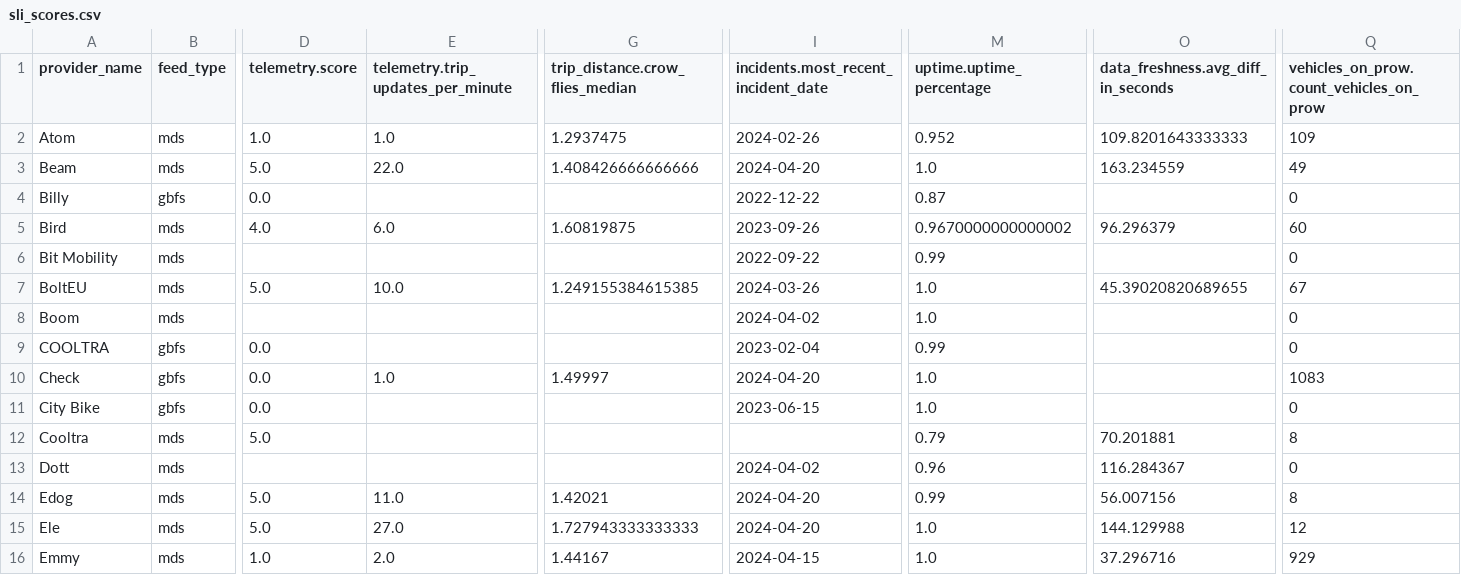
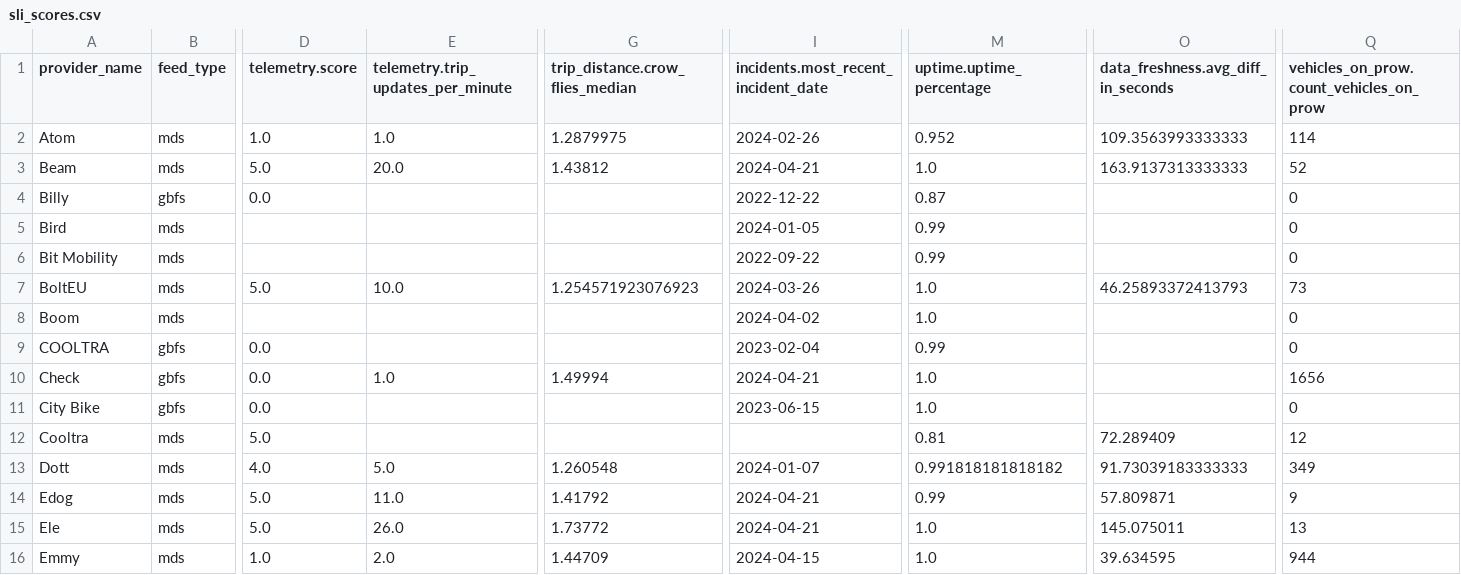
Before and after one commit to vianova-io/sli_feeds, a CSV file: sli_scores.csv, drawn as a sheet; only a part is shown, gaps mark what is left out; removed rows and columns are numbered as before the commit, all else as after; rows hold the shown columns only; the diff covers the shown part only; the diff names each change by its address in the sheet, - before the commit and + after, or states it on an @@ line.

Commit message:
feat: new version of feeds SLI

```diff
--- a/sli_scores.csv
+++ b/sli_scores.csv
-G2 (trip_distance.crow_flies_median): 1.2937475
+G2 (trip_distance.crow_flies_median): 1.2879975
-O2: 109.8201643333333
+O2: 109.3563993333333
-Q2: 109
+Q2: 114
-E3: 22.0
+E3: 20.0
-G3 (trip_distance.crow_flies_median): 1.408426666666666
+G3 (trip_distance.crow_flies_median): 1.43812
-I3: 2024-04-20
+I3: 2024-04-21
-O3: 163.234559
+O3: 163.9137313333333
-Q3: 49
+Q3: 52
-row 5: Bird | mds | 4.0 | 6.0 | 1.60819875 | 2023-09-26 | 0.9670000000000002 | 96.296379 | 60
+row 5: Bird | mds |  |  |  | 2024-01-05 | 0.99 |  | 0
-G7 (trip_distance.crow_flies_median): 1.249155384615385
+G7 (trip_distance.crow_flies_median): 1.254571923076923
-O7: 45.39020820689655
+O7: 46.25893372413793
-Q7: 67
+Q7: 73
-G10 (trip_distance.crow_flies_median): 1.49997
+G10 (trip_distance.crow_flies_median): 1.49994
-I10: 2024-04-20
+I10: 2024-04-21
-Q10: 1083
+Q10: 1656
-M12 (uptime.uptime_percentage): 0.79
+M12 (uptime.uptime_percentage): 0.81
-O12: 70.201881
+O12: 72.289409
-Q12: 8
+Q12: 12
-row 13: Dott | mds |  |  |  | 2024-04-02 | 0.96 | 116.284367 | 0
+row 13: Dott | mds | 4.0 | 5.0 | 1.260548 | 2024-01-07 | 0.991818181818182 | 91.73039183333333 | 349
-G14 (trip_distance.crow_flies_median): 1.42021
+G14 (trip_distance.crow_flies_median): 1.41792
-I14:I15: 2024-04-20
+I14:I15: 2024-04-21
-O14: 56.007156
+O14: 57.809871
-Q14: 8
+Q14: 9
-E15: 27.0
+E15: 26.0
-G15 (trip_distance.crow_flies_median): 1.727943333333333
+G15 (trip_distance.crow_flies_median): 1.73772
-O15: 144.129988
+O15: 145.075011
-Q15: 12
+Q15: 13
-G16 (trip_distance.crow_flies_median): 1.44167
+G16 (trip_distance.crow_flies_median): 1.44709
-O16: 37.296716
+O16: 39.634595
-Q16: 929
+Q16: 944
```
Also changed, not shown: 59 edited cells elsewhere in this file, 1 other file.
